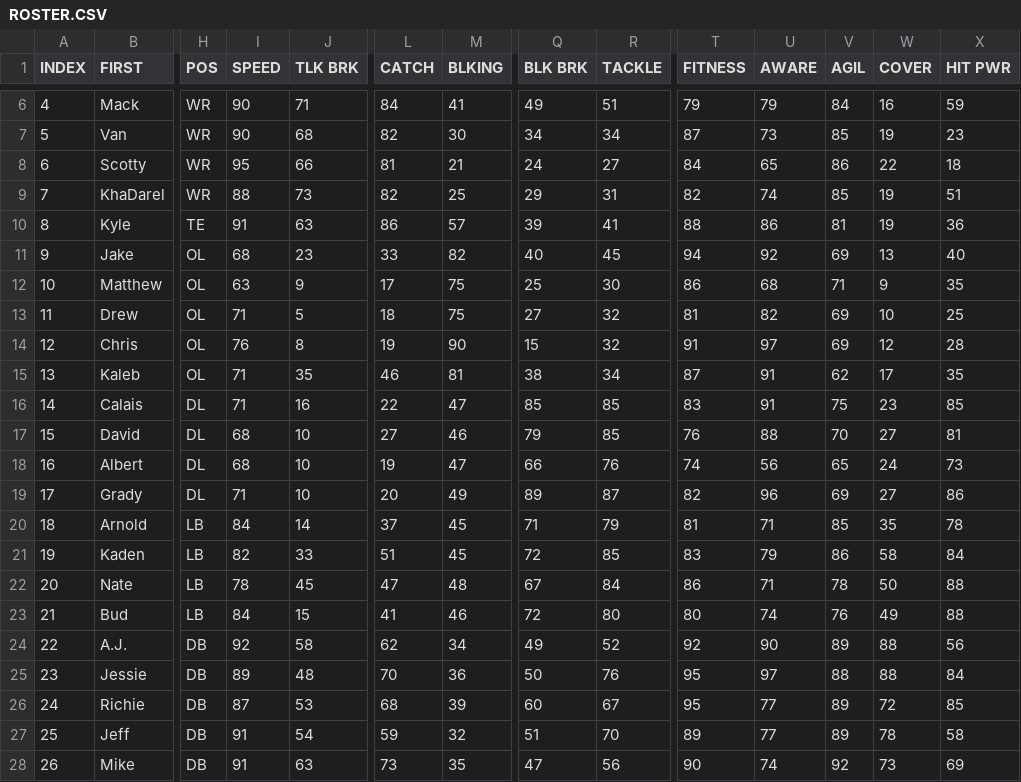
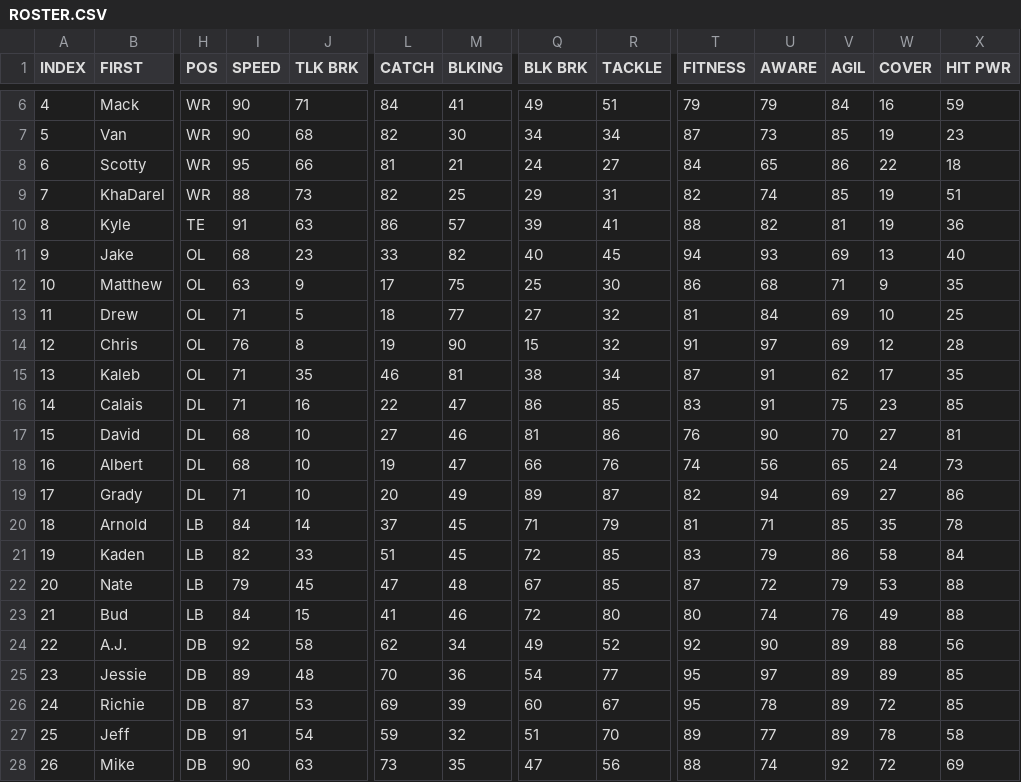
Before and after one commit to vskaush2/AxisFootballMods, a CSV file: Mods/Team Mods/Atlanta Falcons/ROSTER.CSV, drawn as a sheet; only a part is shown, gaps mark what is left out; the diff covers the shown part only; the diff names each change by its address in the sheet, - before the commit and + after, or states it on an @@ line.

```diff
--- a/Mods/Team Mods/Atlanta Falcons/ROSTER.CSV
+++ b/Mods/Team Mods/Atlanta Falcons/ROSTER.CSV
-U10 (AWARE): 86
+U10 (AWARE): 82
-U11 (AWARE): 92
+U11 (AWARE): 93
-M13 (BLKING): 75
+M13 (BLKING): 77
-U13 (AWARE): 82
+U13 (AWARE): 84
-Q16 (BLK BRK): 85
+Q16 (BLK BRK): 86
-Q17 (BLK BRK): 79
+Q17 (BLK BRK): 81
-R17 (TACKLE): 85
+R17 (TACKLE): 86
-U17 (AWARE): 88
+U17 (AWARE): 90
-U19 (AWARE): 96
+U19 (AWARE): 94
-I22 (SPEED): 78
+I22 (SPEED): 79
-R22 (TACKLE): 84
+R22 (TACKLE): 85
-T22 (FITNESS): 86
+T22 (FITNESS): 87
-U22 (AWARE): 71
+U22 (AWARE): 72
-V22 (AGIL): 78
+V22 (AGIL): 79
-W22 (COVER): 50
+W22 (COVER): 53
-Q25 (BLK BRK): 50
+Q25 (BLK BRK): 54
-R25 (TACKLE): 76
+R25 (TACKLE): 77
-V25 (AGIL): 88
+V25 (AGIL): 89
-W25 (COVER): 88
+W25 (COVER): 89
-X25 (HIT PWR): 84
+X25 (HIT PWR): 85
-L26 (CATCH): 68
+L26 (CATCH): 69
-U26 (AWARE): 77
+U26 (AWARE): 78
-I28 (SPEED): 91
+I28 (SPEED): 90
-T28 (FITNESS): 90
+T28 (FITNESS): 88
-W28 (COVER): 73
+W28 (COVER): 72
```
Also changed, not shown: 72 edited cells elsewhere in this file, Mods/Team Mods/Carolina Panthers/ROSTER.CSV, Mods/Team Mods/Green Bay Packers/ROSTER.csv, 26 other files.
